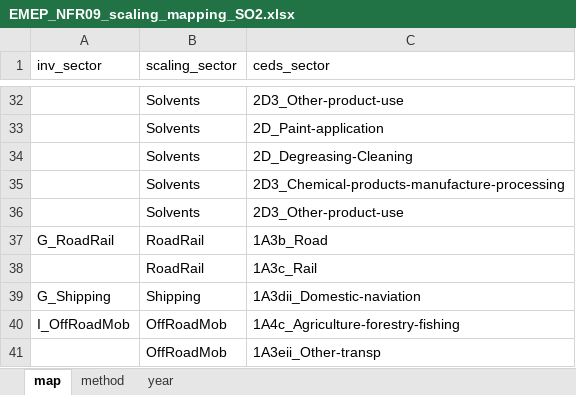
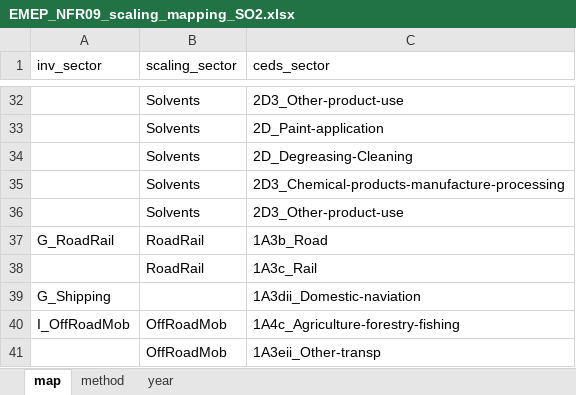
Before and after one commit to JGCRI/CEDS, an Excel workbook: input/mappings/scaling/EMEP_NFR09_scaling_mapping_SO2.xlsx, sheet map, drawn as a sheet; only a part is shown, gaps mark what is left out; values as stored, in another font and other column widths than the file's, no borders; the diff names each change by its address in the sheet, - before the commit and + after, or states it on an @@ line.

```diff
--- a/input/mappings/scaling/EMEP_NFR09_scaling_mapping_SO2.xlsx (sheet map)
+++ b/input/mappings/scaling/EMEP_NFR09_scaling_mapping_SO2.xlsx (sheet map)
-B39 (scaling_sector): Shipping
+B39 (scaling_sector): (empty)
```
Also changed, not shown: input/mappings/scaling/EMEP_NFR14_scaling_mapping.xlsx, input/mappings/scaling/EMEP_NFR14_scaling_mapping_SO2.xlsx, 8 other files.
